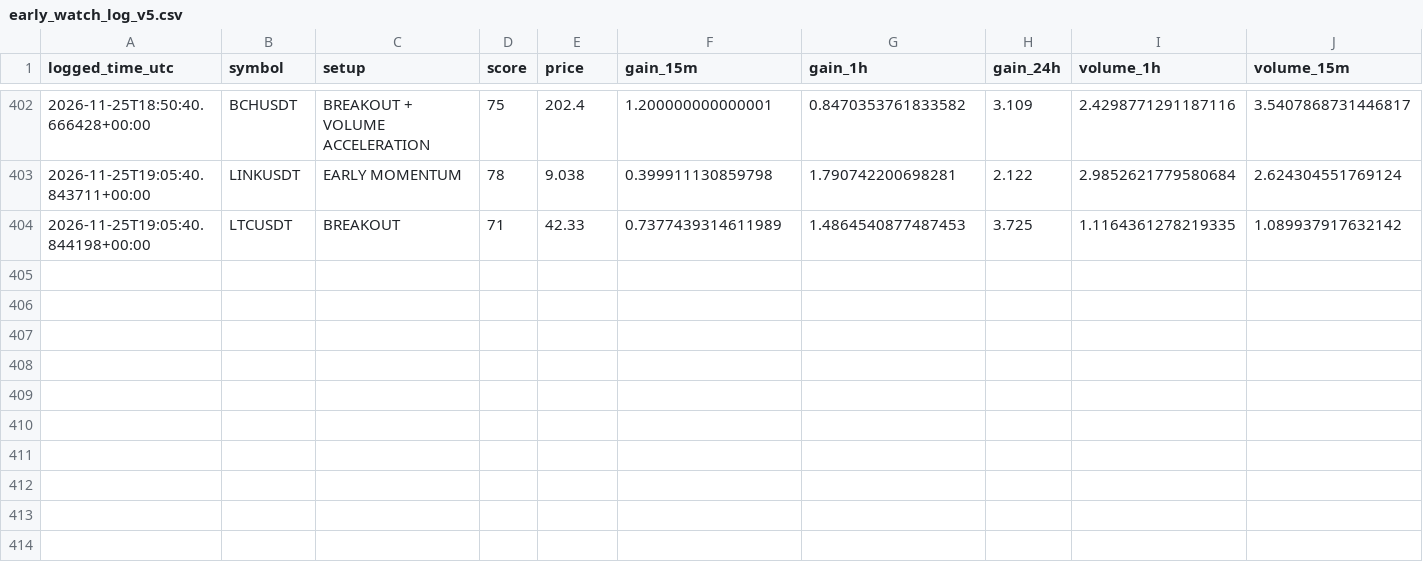
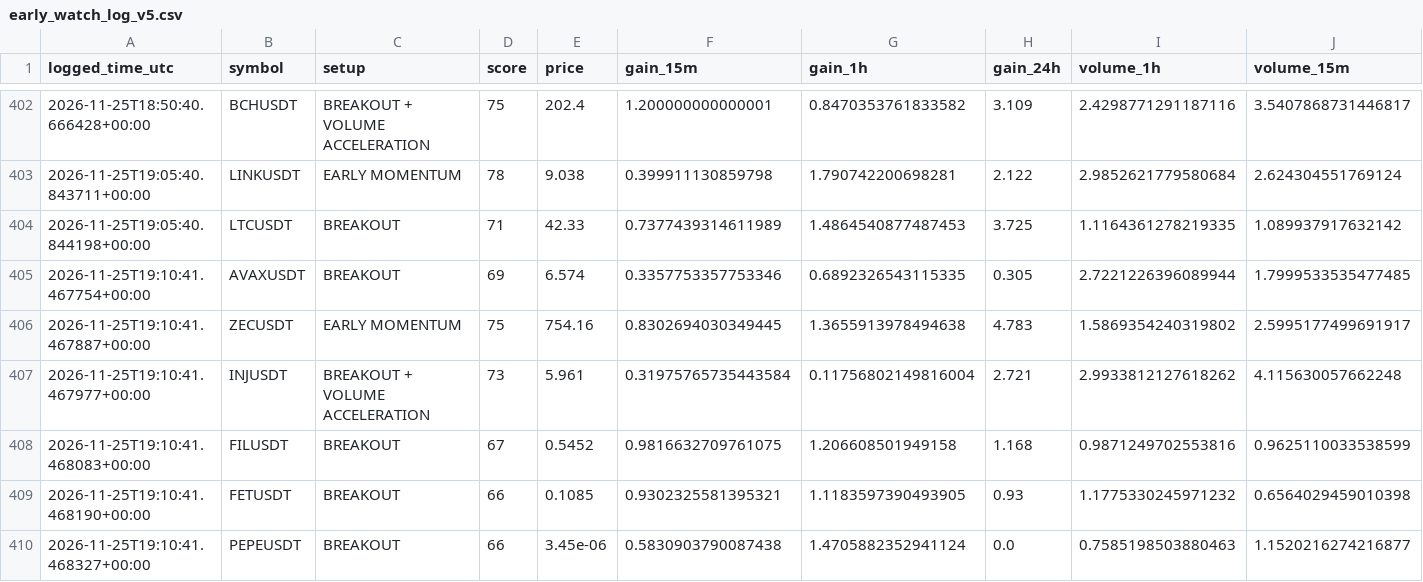
Before and after one commit to solom20232007/V5, a CSV file: early_watch_log_v5.csv, drawn as a sheet; only a part is shown, gaps mark what is left out; rows hold the shown columns only; the diff names each change by its address in the sheet, - before the commit and + after, or states it on an @@ line.

```diff
--- a/early_watch_log_v5.csv
+++ b/early_watch_log_v5.csv
+row 405: 2026-11-25T19:10:41.467754+00:00 | AVAXUSDT | BREAKOUT | 69 | 6.574 | 0.3357753357753346 | 0.6892326543115335 | 0.305 | 2.7221226396089944 | 1.7999533535477485
+row 406: 2026-11-25T19:10:41.467887+00:00 | ZECUSDT | EARLY MOMENTUM | 75 | 754.16 | 0.8302694030349445 | 1.3655913978494638 | 4.783 | 1.5869354240319802 | 2.5995177499691917
+row 407: 2026-11-25T19:10:41.467977+00:00 | INJUSDT | BREAKOUT + VOLUME ACCELERATION | 73 | 5.961 | 0.31975765735443584 | 0.11756802149816004 | 2.721 | 2.9933812127618262 | 4.115630057662248
+row 408: 2026-11-25T19:10:41.468083+00:00 | FILUSDT | BREAKOUT | 67 | 0.5452 | 0.9816632709761075 | 1.206608501949158 | 1.168 | 0.9871249702553816 | 0.9625110033538599
+row 409: 2026-11-25T19:10:41.468190+00:00 | FETUSDT | BREAKOUT | 66 | 0.1085 | 0.9302325581395321 | 1.1183597390493905 | 0.93 | 1.1775330245971232 | 0.6564029459010398
+row 410: 2026-11-25T19:10:41.468327+00:00 | PEPEUSDT | BREAKOUT | 66 | 3.45e-06 | 0.5830903790087438 | 1.4705882352941124 | 0.0 | 0.7585198503880463 | 1.1520216274216877
```
Also changed, not shown: early_scan_diagnostics_v5.csv, 1 other file.
